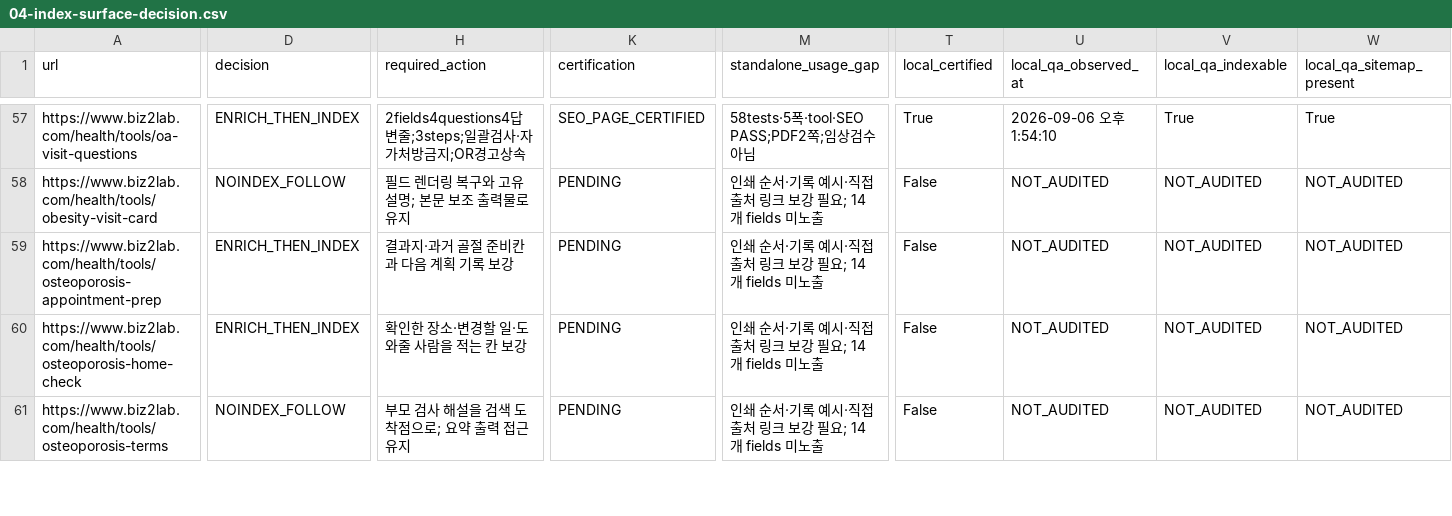
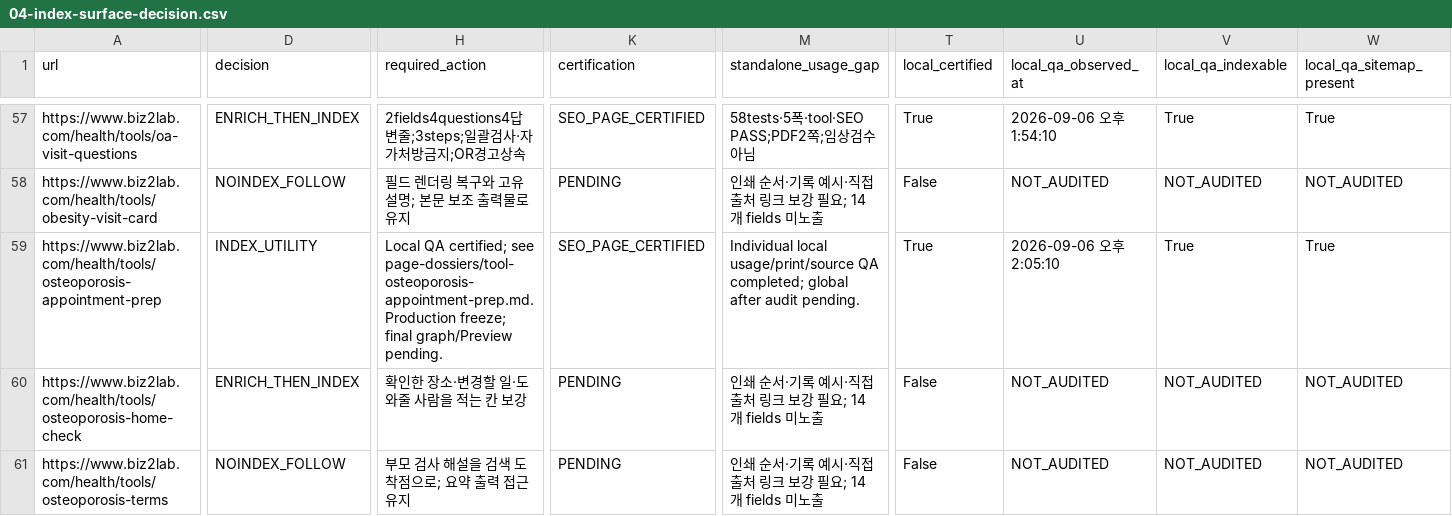
Before and after one commit to mizzang0305-oss/Biz2Lab_Os, a CSV file: docs/health-v3/onurim/seo-v2/04-index-surface-decision.csv, drawn as a sheet; only a part is shown, gaps mark what is left out; the diff covers the shown part only; the diff names each change by its address in the sheet, - before the commit and + after, or states it on an @@ line.

Commit message:
feat(seo): prepare osteoporosis records for individual consultation
Problem: The tool lacked a standalone original-report and history preparation workflow.

Solution: Add sourced instructions, individual review questions and urgent fall safeguards.

Impact: Local Tool 18 certified; 60 related tests, five widths and two-page print checked. No clinical review or Production action.

Files: Tool editorial, batch2 tool definition, regression and SEO evidence.

```diff
--- a/docs/health-v3/onurim/seo-v2/04-index-surface-decision.csv
+++ b/docs/health-v3/onurim/seo-v2/04-index-surface-decision.csv
-D59 (decision): ENRICH_THEN_INDEX
+D59 (decision): INDEX_UTILITY
-H59 (required_action): 결과지·과거 골절 준비칸과 다음 계획 기록 보강
+H59 (required_action): Local QA certified; see page-dossiers/tool-osteoporosis-appointment-prep.md. Production freeze; final graph/Preview pending.
-K59 (certification): PENDING
+K59 (certification): SEO_PAGE_CERTIFIED
-M59 (standalone_usage_gap): 인쇄 순서·기록 예시·직접 출처 링크 보강 필요; 14개 fields 미노출
+M59 (standalone_usage_gap): Individual local usage/print/source QA completed; global after audit pending.
-T59 (local_certified): False
+T59 (local_certified): True
-U59 (local_qa_observed_at): NOT_AUDITED
+U59 (local_qa_observed_at): 2026-09-06 오후 2:05:10
-V59 (local_qa_indexable): NOT_AUDITED
+V59 (local_qa_indexable): True
-W59 (local_qa_sitemap_present): NOT_AUDITED
+W59 (local_qa_sitemap_present): True
```
Also changed, not shown: 4 edited cells elsewhere in this file, 6 other files.
